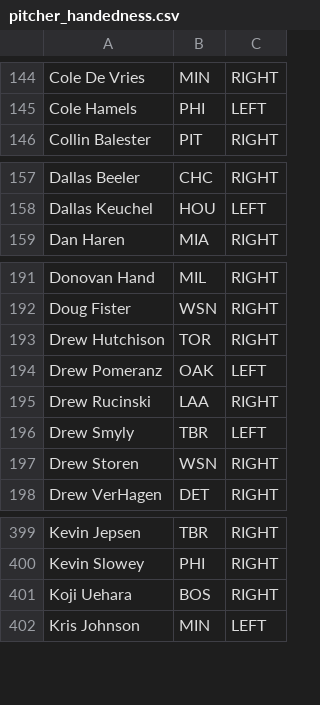
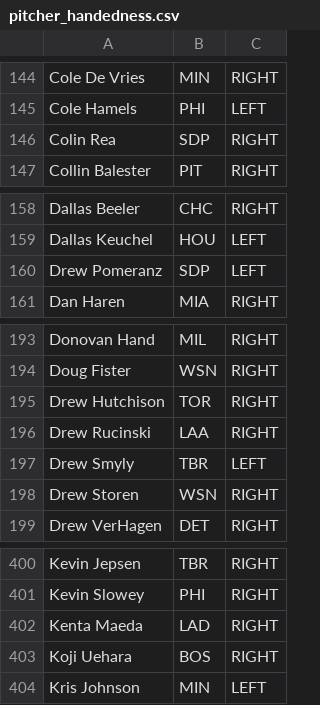
Before and after one commit to BenikaH/fantasysports, a CSV file: data/pitcher_handedness.csv, drawn as a sheet; only a part is shown, gaps mark what is left out; removed rows and columns are numbered as before the commit, all else as after; the diff names each change by its address in the sheet, - before the commit and + after, or states it on an @@ line.

```diff
--- a/data/pitcher_handedness.csv
+++ b/data/pitcher_handedness.csv
+row 146: Colin Rea | SDP | RIGHT
+row 160: Drew Pomeranz | SDP | LEFT
-row 194: Drew Pomeranz | OAK | LEFT
+row 402: Kenta Maeda | LAD | RIGHT
```
Also changed, not shown: data/batter_handedness.csv, 10 other files.
